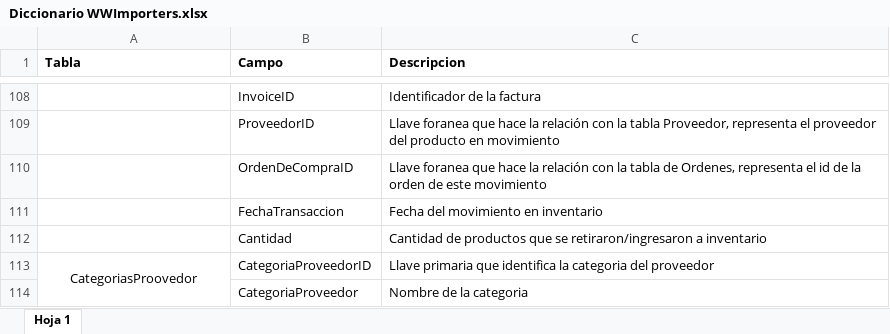
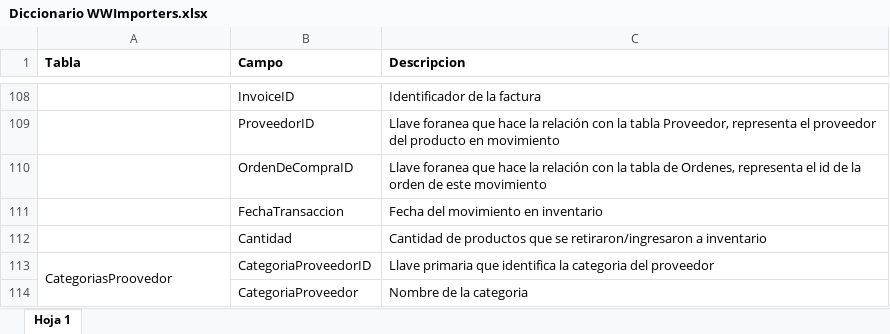
Before and after one commit to PilarGuataquira/Spark, an Excel workbook: Tutoriales/Diccionario WWImporters.xlsx, sheet Hoja 1, drawn as a sheet; only a part is shown, gaps mark what is left out; values as stored, in another font and other column widths than the file's, no borders; the diff names each change by its address in the sheet, - before the commit and + after, or states it on an @@ line.

Commit message:
Add files via upload

```diff
--- a/Tutoriales/Diccionario WWImporters.xlsx (sheet Hoja 1)
+++ b/Tutoriales/Diccionario WWImporters.xlsx (sheet Hoja 1)
-A113 alignment: center
+A113 alignment: left
```
